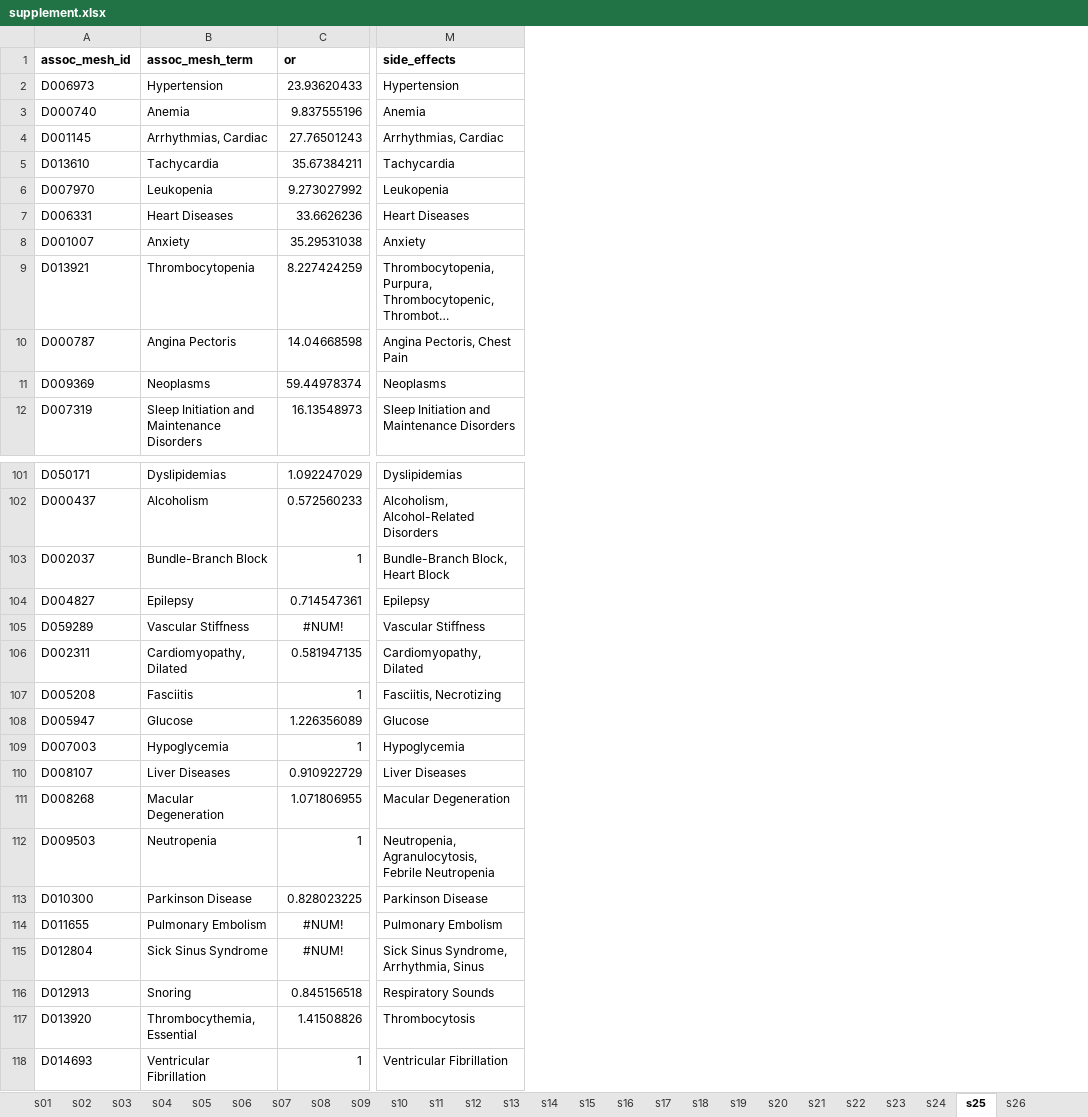
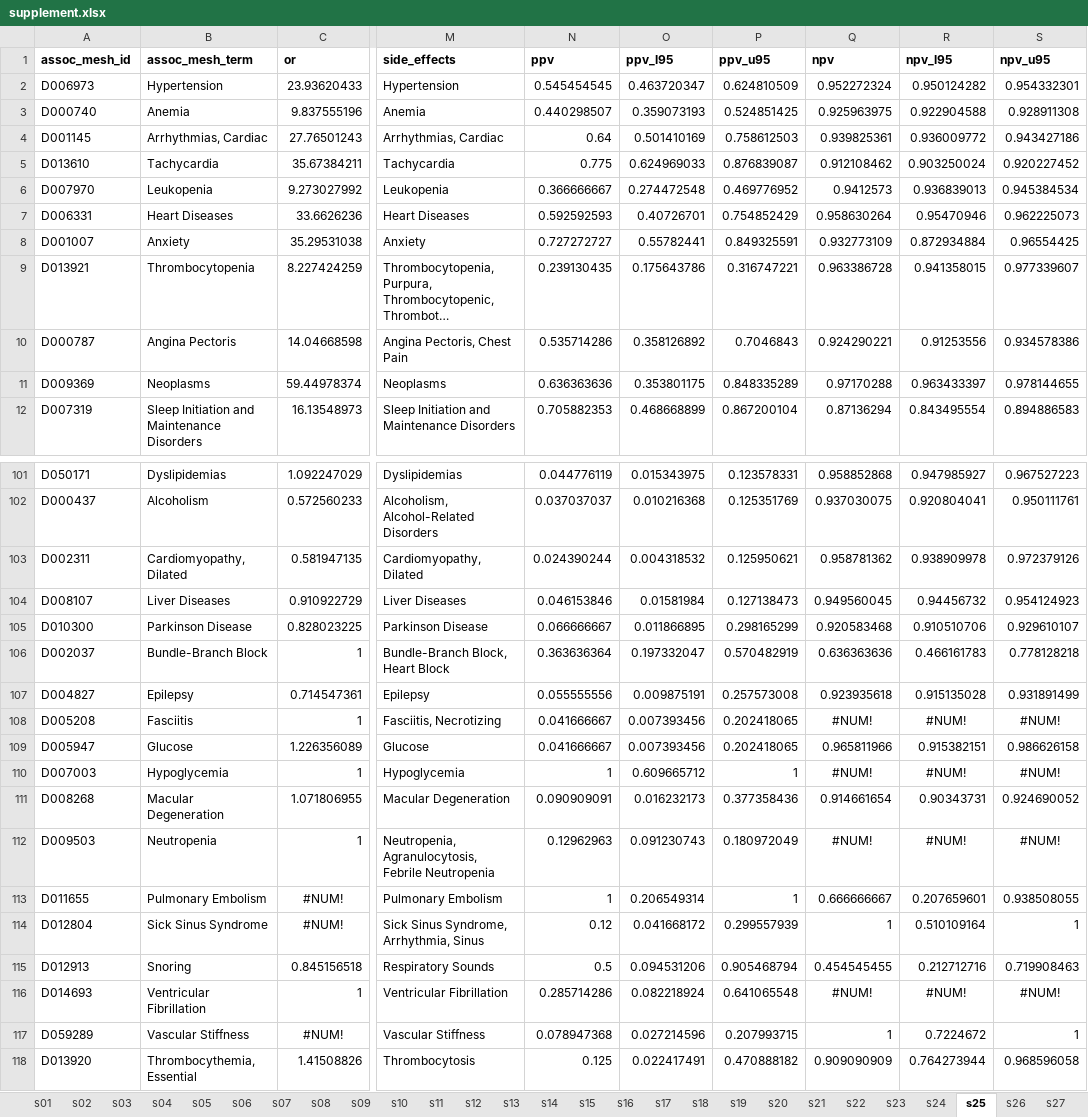
Before and after one commit to ericminikel/genetics_side_effects, an Excel workbook: display_items/supplement.xlsx, sheet s25, drawn as a sheet; only a part is shown, gaps mark what is left out; long unchanged cells end in …; values as stored, in another font and other column widths than the file's, no borders; the diff names each change by its address in the sheet, - before the commit and + after, or states it on an @@ line.

```diff
--- a/display_items/supplement.xlsx (sheet s25)
+++ b/display_items/supplement.xlsx (sheet s25)
+column N (ppv), rows 2-12: 0.545454545 | 0.440298507 | 0.64 | 0.775 | 0.366666667 | 0.592592593 | 0.727272727 | 0.239130435 | 0.535714286 | 0.636363636 | 0.705882353; rows 101-102: 0.044776119 | 0.037037037; rows 106-115: 0.363636364 | 0.055555556 | 0.041666667 | 0.041666667 | 1 | 0.090909091 | 0.12962963 | 1 | 0.12 | 0.5; row 118: 0.125
+column O (ppv_l95), rows 2-12: 0.463720347 | 0.359073193 | 0.501410169 | 0.624969033 | 0.274472548 | 0.40726701 | 0.55782441 | 0.175643786 | 0.358126892 | 0.353801175 | 0.468668899; rows 101-102: 0.015343975 | 0.010216368; rows 106-115: 0.197332047 | 0.009875191 | 0.007393456 | 0.007393456 | 0.609665712 | 0.016232173 | 0.091230743 | 0.206549314 | 0.041668172 | 0.094531206; row 118: 0.022417491
+column P (ppv_u95), rows 2-12: 0.624810509 | 0.524851425 | 0.758612503 | 0.876839087 | 0.469776952 | 0.754852429 | 0.849325591 | 0.316747221 | 0.7046843 | 0.848335289 | 0.867200104; rows 101-102: 0.123578331 | 0.125351769; rows 106-115: 0.570482919 | 0.257573008 | 0.202418065 | 0.202418065 | 1 | 0.377358436 | 0.180972049 | 1 | 0.299557939 | 0.905468794; row 118: 0.470888182
+column Q (npv), rows 2-12: 0.952272324 | 0.925963975 | 0.939825361 | 0.912108462 | 0.9412573 | 0.958630264 | 0.932773109 | 0.963386728 | 0.924290221 | 0.97170288 | 0.87136294; rows 101-102: 0.958852868 | 0.937030075; rows 106-115: 0.636363636 | 0.923935618 | #NUM! | 0.965811966 | #NUM! | 0.914661654 | #NUM! | 0.666666667 | 1 | 0.454545455; row 118: 0.909090909
+column R (npv_l95), rows 2-12: 0.950124282 | 0.922904588 | 0.936009772 | 0.903250024 | 0.936839013 | 0.95470946 | 0.872934884 | 0.941358015 | 0.91253556 | 0.963433397 | 0.843495554; rows 101-102: 0.947985927 | 0.920804041; rows 106-115: 0.466161783 | 0.915135028 | #NUM! | 0.915382151 | #NUM! | 0.90343731 | #NUM! | 0.207659601 | 0.510109164 | 0.212712716; row 118: 0.764273944
+column S (npv_u95), rows 2-12: 0.954332301 | 0.928911308 | 0.943427186 | 0.920227452 | 0.945384534 | 0.962225073 | 0.96554425 | 0.977339607 | 0.934578386 | 0.978144655 | 0.894886583; rows 101-102: 0.967527223 | 0.950111761; rows 106-115: 0.778128218 | 0.931891499 | #NUM! | 0.986626158 | #NUM! | 0.924690052 | #NUM! | 0.938508055 | 1 | 0.719908463; row 118: 0.968596058
@@ row 106 moved to row 103: D002311 @@
@@ row 110 moved to row 104: D008107 @@
@@ row 113 moved to row 105: D010300 @@
@@ row 118 moved to row 116: D014693 @@
@@ row 105 moved to row 117: D059289 @@
```
Also changed, not shown: sheet s27, sheet s14, sheet s26, sheet s15, sheet s16, sheet s12, other sheet tabs, 28 other files.
